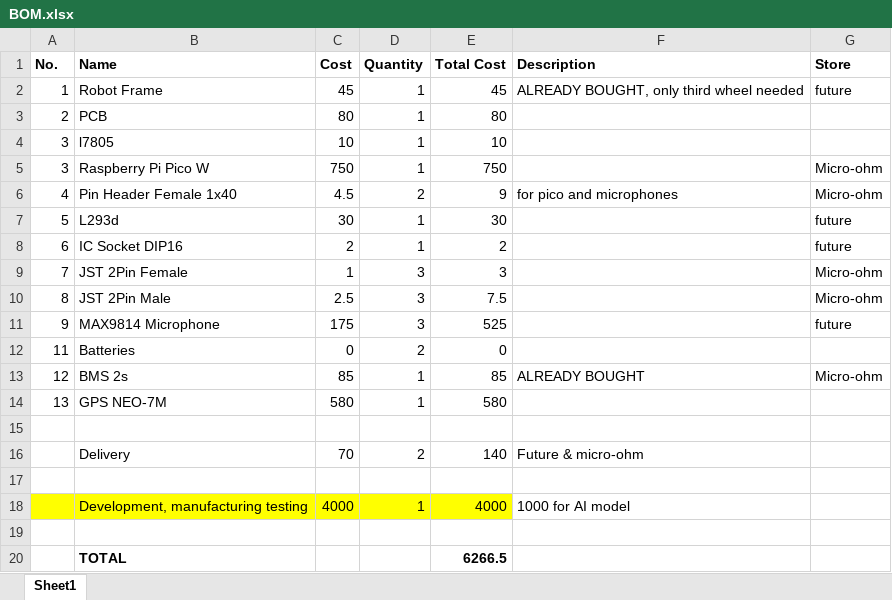
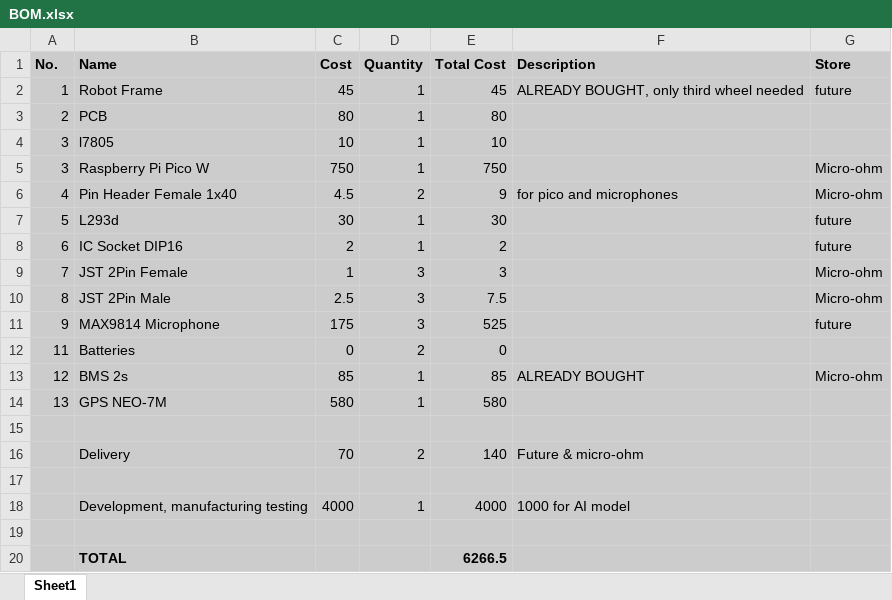
Before and after one commit to ambadran/Free-Lance-Projects, an Excel workbook: distress_call_robot/Mechanics/BOM.xlsx, sheet Sheet1, drawn as a sheet; values as stored, in another font and other column widths than the file's, no borders; the diff names each change by its address in the sheet, - before the commit and + after, or states it on an @@ line.

Commit message:
finished GPS, distress call code and many more

```diff
--- a/distress_call_robot/Mechanics/BOM.xlsx (sheet Sheet1)
+++ b/distress_call_robot/Mechanics/BOM.xlsx (sheet Sheet1)
-A1:G17 fill: none
+A1:G17 fill: #CCCCCC
-A18:E18 fill: #FFFF00
+A18:E18 fill: #CCCCCC
-F18:G18 fill: none
+F18:G18 fill: #CCCCCC
-A19:G20 fill: none
+A19:G20 fill: #CCCCCC
```
Also changed, not shown: 18 other files.
